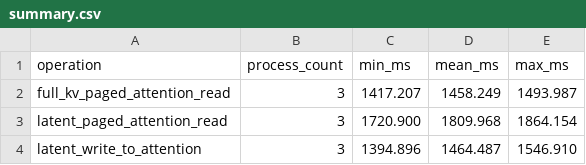
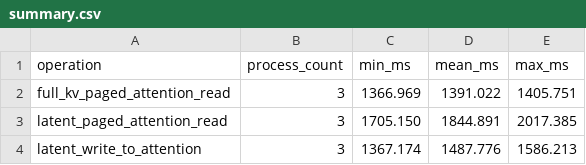
Before and after one commit to tatavishnurao/LatentPagedAttention-rs, a CSV file: reports/final_benchmark/summary.csv, drawn as a sheet.

Commit message:
Recorded final validation benchmark

```diff
--- a/reports/final_benchmark/summary.csv
+++ b/reports/final_benchmark/summary.csv
@@ -1,4 +1,4 @@
 operation,process_count,min_ms,mean_ms,max_ms
-full_kv_paged_attention_read,3,1417.207,1458.249,1493.987
-latent_paged_attention_read,3,1720.900,1809.968,1864.154
-latent_write_to_attention,3,1394.896,1464.487,1546.910
+full_kv_paged_attention_read,3,1366.969,1391.022,1405.751
+latent_paged_attention_read,3,1705.150,1844.891,2017.385
+latent_write_to_attention,3,1367.174,1487.776,1586.213
```
Also changed, not shown: 4 other files.
